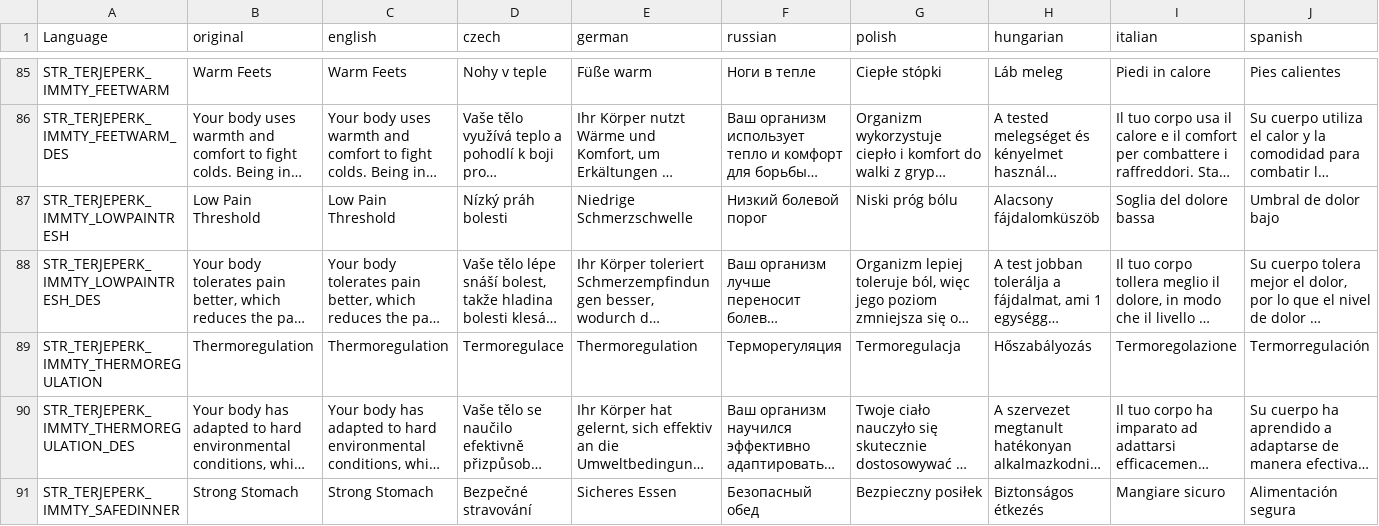
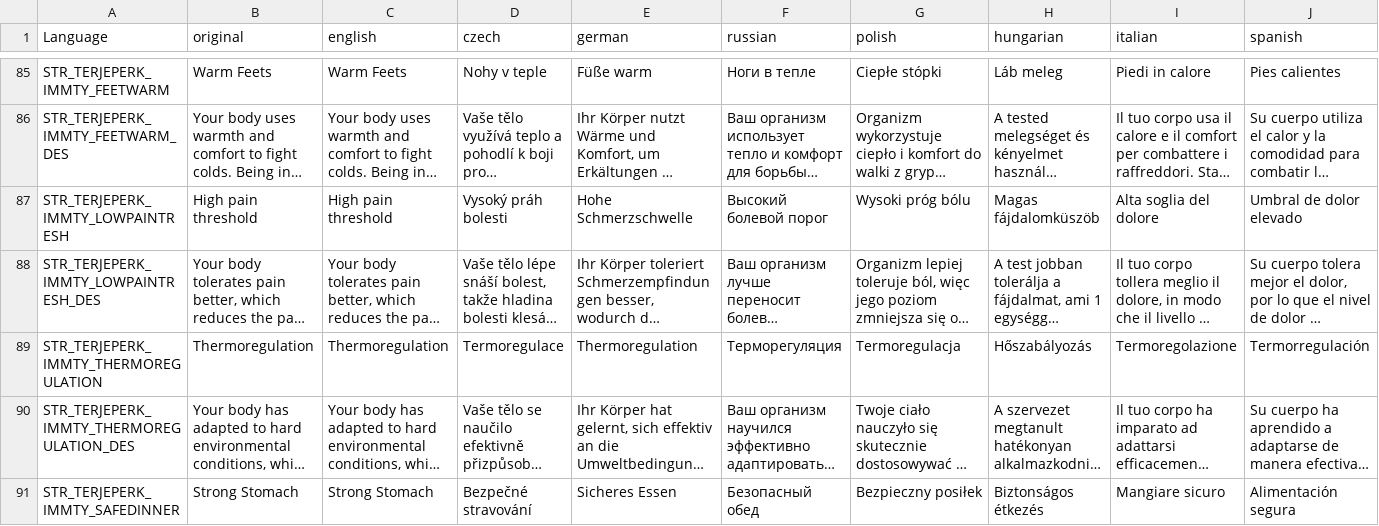
Before and after one commit to TerjeBruoygard/TerjeModsScripting, a CSV file: TerjeMedicine/stringtable.csv, drawn as a sheet; only a part is shown, gaps mark what is left out; long unchanged cells end in …; the diff covers the shown part only; the diff names each change by its address in the sheet, - before the commit and + after, or states it on an @@ line.

```diff
--- a/TerjeMedicine/stringtable.csv
+++ b/TerjeMedicine/stringtable.csv
-B87 (original): Low Pain Threshold
+B87 (original): High pain threshold
-C87 (english): Low Pain Threshold
+C87 (english): High pain threshold
-D87 (czech): Nízký práh bolesti
+D87 (czech): Vysoký práh bolesti
-E87 (german): Niedrige Schmerzschwelle
+E87 (german): Hohe Schmerzschwelle
-F87 (russian): Низкий болевой порог
+F87 (russian): Высокий болевой порог
-G87 (polish): Niski próg bólu
+G87 (polish): Wysoki próg bólu
-H87 (hungarian): Alacsony fájdalomküszöb
+H87 (hungarian): Magas fájdalomküszöb
-I87 (italian): Soglia del dolore bassa
+I87 (italian): Alta soglia del dolore
-J87 (spanish): Umbral de dolor bajo
+J87 (spanish): Umbral de dolor elevado
```
Also changed, not shown: 5 edited cells elsewhere in this file, 18 other files.
